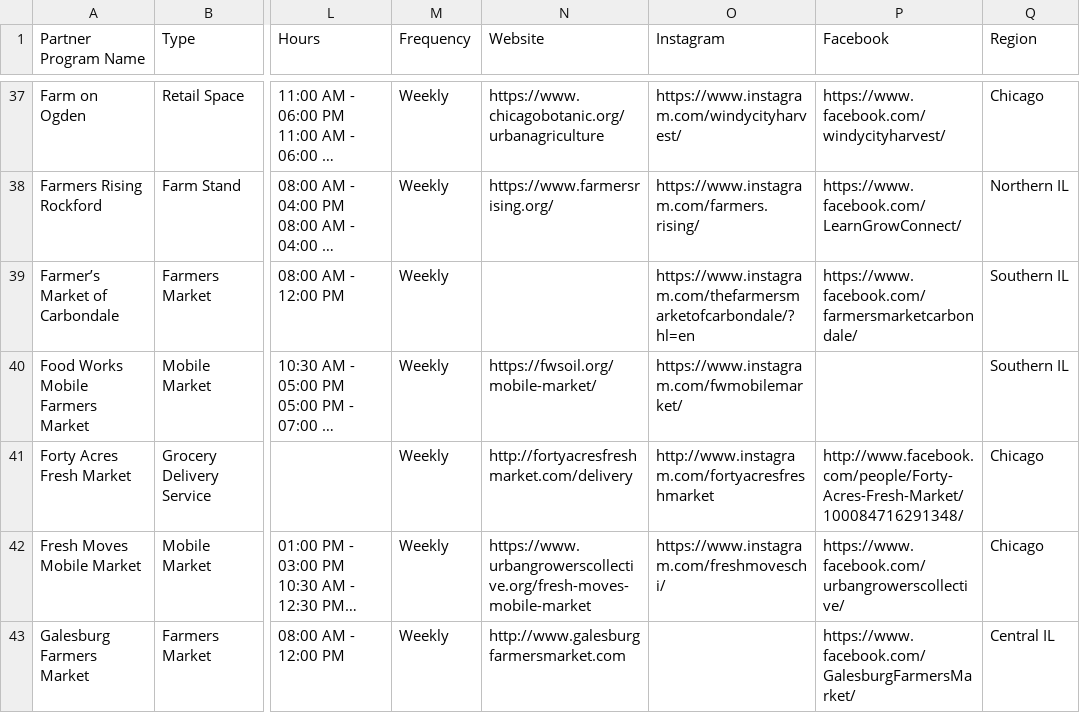
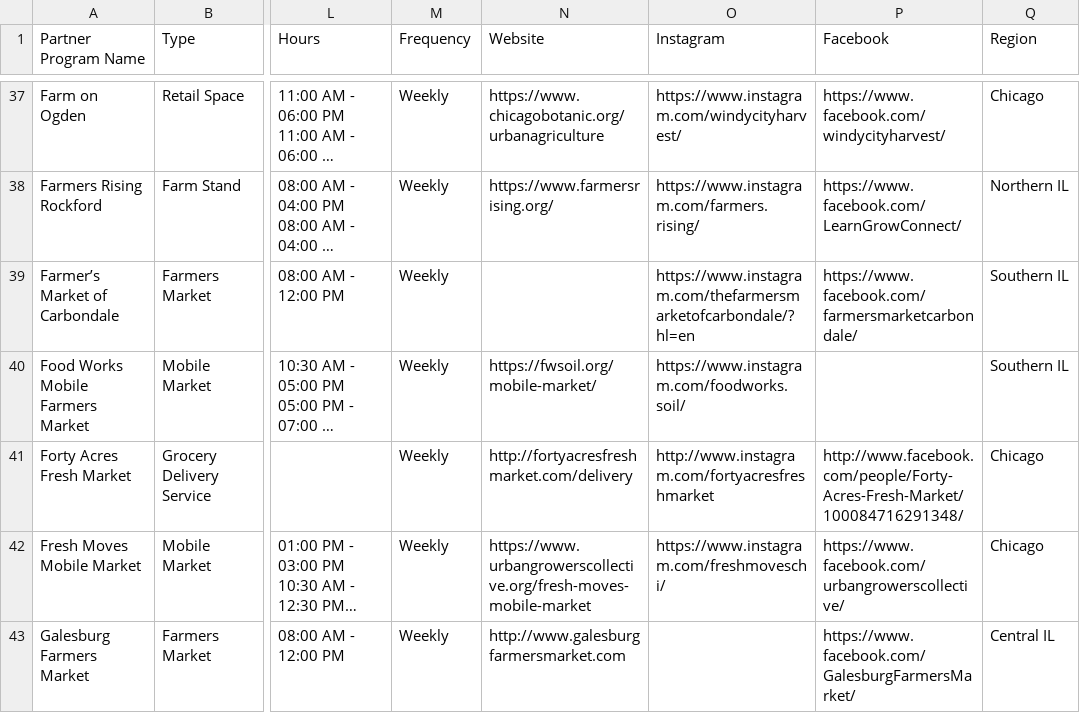
Before and after one commit to Link-Up-IL/website-map, a CSV file: Website Map csv for R - Sheet1.csv, drawn as a sheet; only a part is shown, gaps mark what is left out; long unchanged cells end in …; the diff covers the shown part only; the diff names each change by its address in the sheet, - before the commit and + after, or states it on an @@ line.

```diff
--- a/Website Map csv for R - Sheet1.csv
+++ b/Website Map csv for R - Sheet1.csv
-O40 (Instagram): https://www.instagram.com/fwmobilemarket/
+O40 (Instagram): https://www.instagram.com/foodworks.soil/
```
Also changed, not shown: 1 added row, 1 removed row and 1 edited cell elsewhere in this file, 1 other file.
